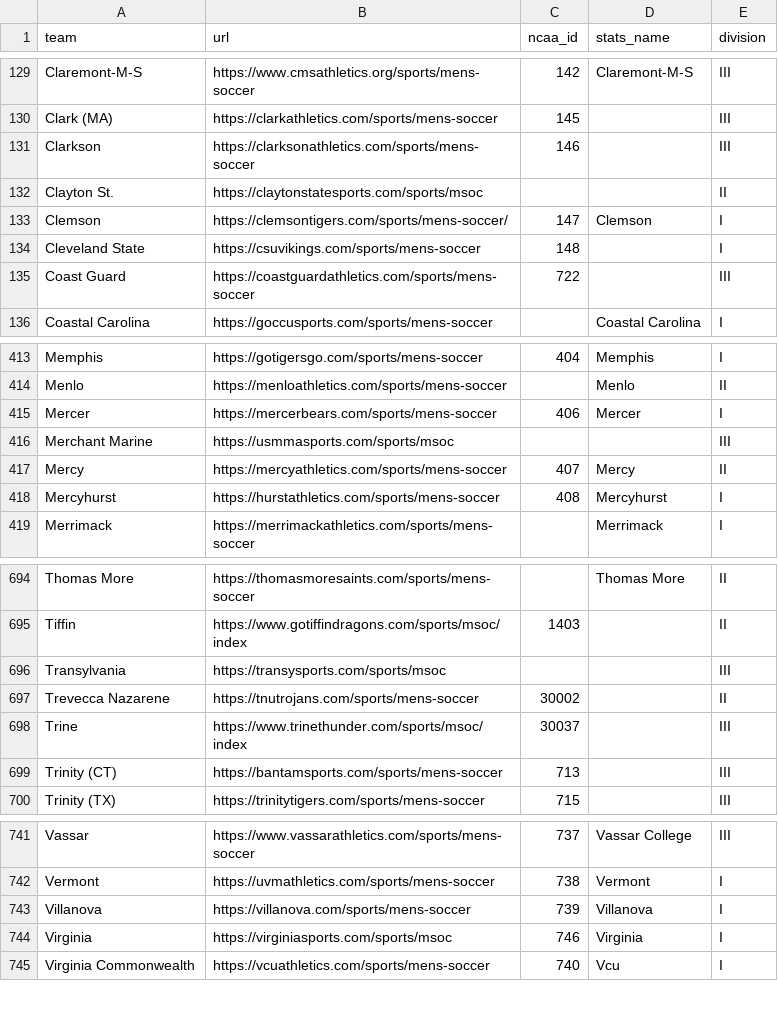
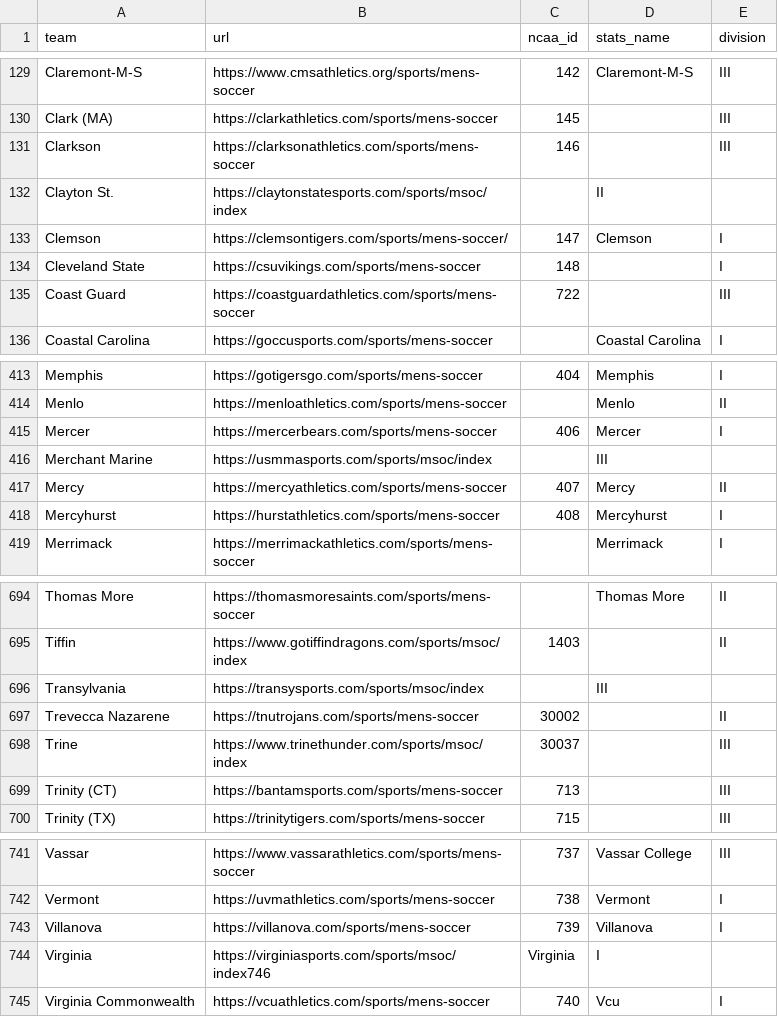
Before and after one commit to Sports-Roster-Data/mens-soccer, a CSV file: teams.csv, drawn as a sheet; only a part is shown, gaps mark what is left out; the diff covers the shown part only.

Commit message:
msoc wip

```diff
--- a/teams.csv
+++ b/teams.csv
@@ -131,3 +131,3 @@ Clark (MA),https://clarkathletics.com/sports/mens-soccer,145,,III
 Clarkson,https://clarksonathletics.com/sports/mens-soccer,146,,III
-Clayton St.,https://claytonstatesports.com/sports/msoc,,,II
+Clayton St.,https://claytonstatesports.com/sports/msoc/index,,II
 Clemson,https://clemsontigers.com/sports/mens-soccer/,147,Clemson,I
@@ -415,3 +415,3 @@ Menlo,https://menloathletics.com/sports/mens-soccer,,Menlo,II
 Mercer,https://mercerbears.com/sports/mens-soccer,406,Mercer,I
-Merchant Marine,https://usmmasports.com/sports/msoc,,,III
+Merchant Marine,https://usmmasports.com/sports/msoc/index,,III
 Mercy,https://mercyathletics.com/sports/mens-soccer,407,Mercy,II
@@ -695,3 +695,3 @@ Thomas More,https://thomasmoresaints.com/sports/mens-soccer,,Thomas More,II
 Tiffin,https://www.gotiffindragons.com/sports/msoc/index,1403,,II
-Transylvania,https://transysports.com/sports/msoc,,,III
+Transylvania,https://transysports.com/sports/msoc/index,,III
 Trevecca Nazarene,https://tnutrojans.com/sports/mens-soccer,30002,,II
@@ -743,3 +743,3 @@ Vermont,https://uvmathletics.com/sports/mens-soccer,738,Vermont,I
 Villanova,https://villanova.com/sports/mens-soccer,739,Villanova,I
-Virginia,https://virginiasports.com/sports/msoc,746,Virginia,I
+Virginia,https://virginiasports.com/sports/msoc/index746,Virginia,I
 Virginia Commonwealth,https://vcuathletics.com/sports/mens-soccer,740,Vcu,I
```
Also changed, not shown: 44 edited cells elsewhere in this file, 7 other files.
